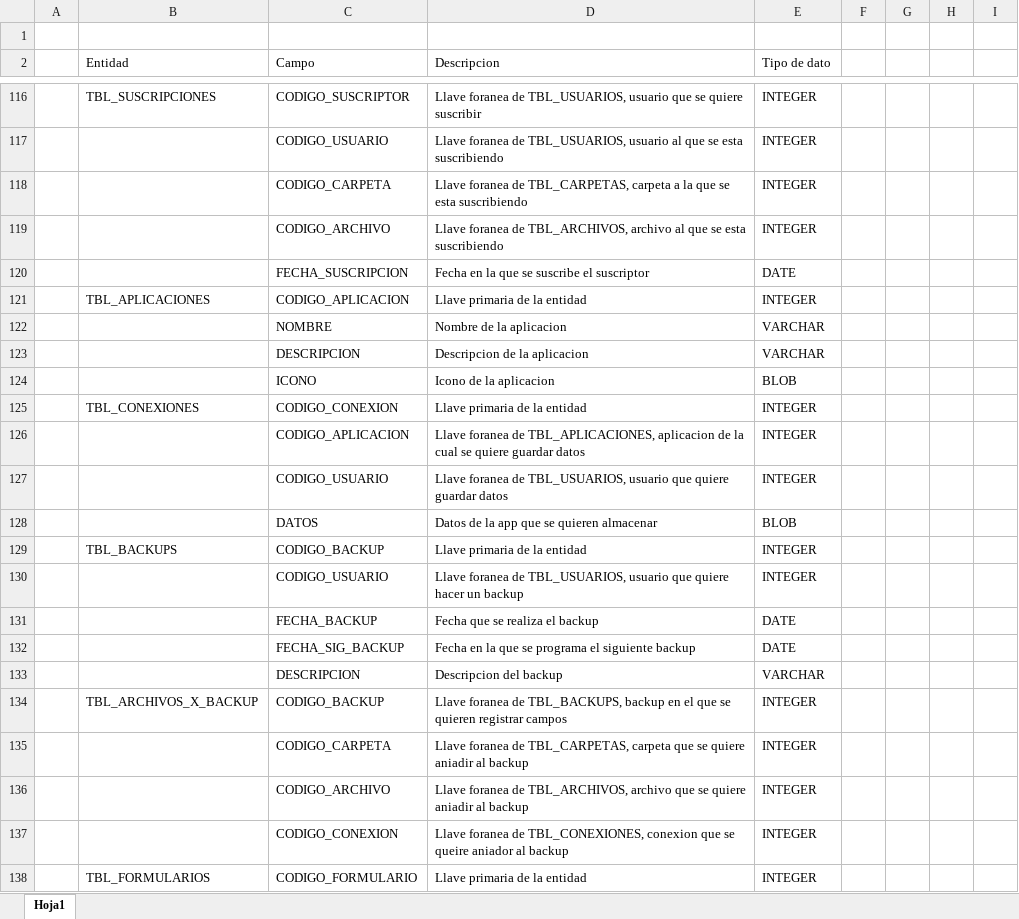
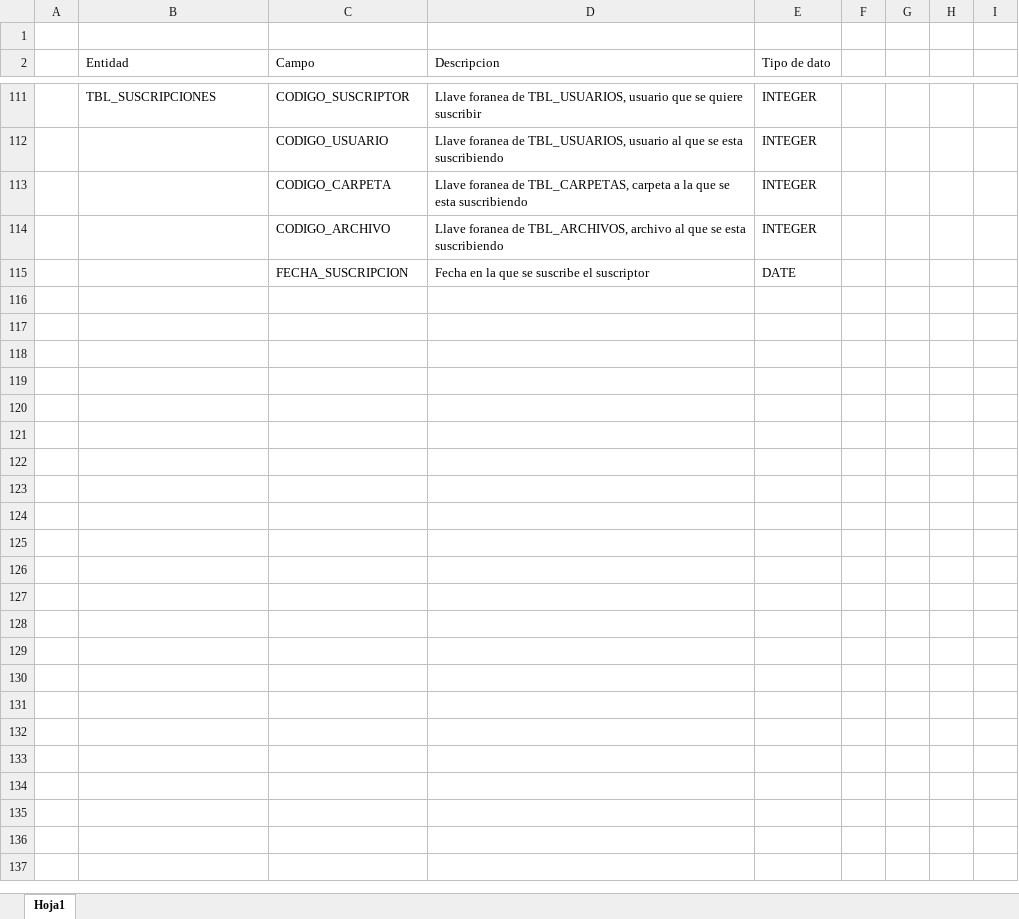
Before and after one commit to luisberto99/IS410-Boogle-Drive, an Excel workbook: Base de datos/Diccionario.xlsx, sheet Hoja1, drawn as a sheet; only a part is shown, gaps mark what is left out; values as stored, in another font and other column widths than the file's, no borders; the diff covers the shown part only; the diff names each change by its address in the sheet, - before the commit and + after, or states it on an @@ line.

Commit message:
Modificacion de la base de datos

```diff
--- a/Base de datos/Diccionario.xlsx (sheet Hoja1)
+++ b/Base de datos/Diccionario.xlsx (sheet Hoja1)
-row 121:  | TBL_APLICACIONES | CODIGO_APLICACION | Llave primaria de la entidad | INTEGER
-row 122:  |  | NOMBRE | Nombre de la aplicacion | VARCHAR
-row 123:  |  | DESCRIPCION | Descripcion de la aplicacion | VARCHAR
-row 124:  |  | ICONO | Icono de la aplicacion | BLOB
-row 125:  | TBL_CONEXIONES | CODIGO_CONEXION | Llave primaria de la entidad | INTEGER
-row 126:  |  | CODIGO_APLICACION | Llave foranea de TBL_APLICACIONES, aplicacion de la cual se quiere guardar datos | INTEGER
-row 127:  |  | CODIGO_USUARIO | Llave foranea de TBL_USUARIOS, usuario que quiere guardar datos | INTEGER
-row 128:  |  | DATOS | Datos de la app que se quieren almacenar | BLOB
-row 129:  | TBL_BACKUPS | CODIGO_BACKUP | Llave primaria de la entidad | INTEGER
-row 130:  |  | CODIGO_USUARIO | Llave foranea de TBL_USUARIOS, usuario que quiere hacer un backup | INTEGER
-row 131:  |  | FECHA_BACKUP | Fecha que se realiza el backup | DATE
-row 132:  |  | FECHA_SIG_BACKUP | Fecha en la que se programa el siguiente backup | DATE
-row 133:  |  | DESCRIPCION | Descripcion del backup | VARCHAR
-row 134:  | TBL_ARCHIVOS_X_BACKUP | CODIGO_BACKUP | Llave foranea de TBL_BACKUPS, backup en el que se quieren registrar campos | INTEGER
-row 135:  |  | CODIGO_CARPETA | Llave foranea de TBL_CARPETAS, carpeta que se quiere aniadir al backup | INTEGER
-row 136:  |  | CODIGO_ARCHIVO | Llave foranea de TBL_ARCHIVOS, archivo que se quiere aniadir al backup | INTEGER
-row 137:  |  | CODIGO_CONEXION | Llave foranea de TBL_CONEXIONES, conexion que se queire aniador al backup | INTEGER
-row 138:  | TBL_FORMULARIOS | CODIGO_FORMULARIO | Llave primaria de la entidad | INTEGER
```
Also changed, not shown: 33 removed rows and 11 edited cells elsewhere in this sheet, 9 other files.
